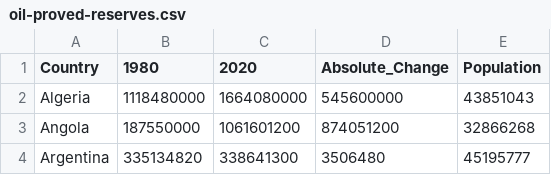
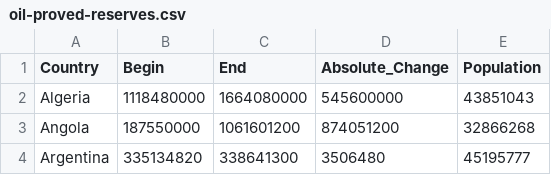
Before and after one commit to mdan0015/3179, a CSV file: FIT3179 Week 9 Homework/data/oil-proved-reserves.csv, drawn as a sheet; only a part is shown.

Commit message:
Update oil-proved-reserves.csv

```diff
--- a/FIT3179 Week 9 Homework/data/oil-proved-reserves.csv
+++ b/FIT3179 Week 9 Homework/data/oil-proved-reserves.csv
@@ -1,2 +1,2 @@
-Country,1980,2020,Absolute_Change,Population
+Country,Begin,End,Absolute_Change,Population
 Algeria,1118480000,1664080000,545600000,43851043
```
